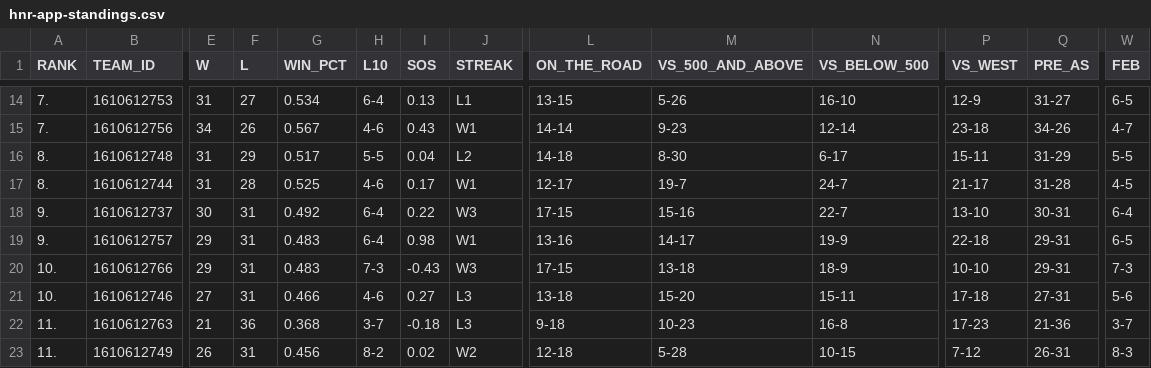
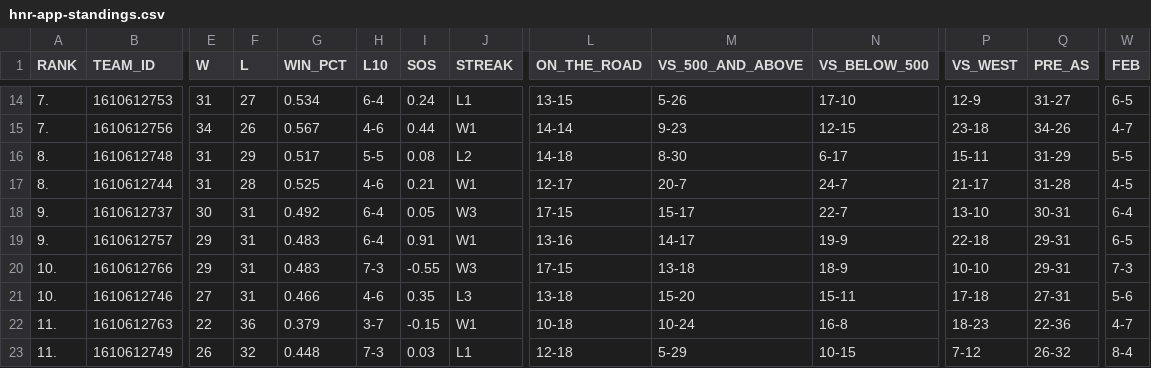
Before and after one commit to filippospol/hnr-projects, a CSV file: hnr-app-standings.csv, drawn as a sheet; only a part is shown, gaps mark what is left out; the diff covers the shown part only; the diff names each change by its address in the sheet, - before the commit and + after, or states it on an @@ line.

```diff
--- a/hnr-app-standings.csv
+++ b/hnr-app-standings.csv
-I14 (SOS): 0.13
+I14 (SOS): 0.24
-N14 (VS_BELOW_500): 16-10
+N14 (VS_BELOW_500): 17-10
-I15 (SOS): 0.43
+I15 (SOS): 0.44
-N15 (VS_BELOW_500): 12-14
+N15 (VS_BELOW_500): 12-15
-I16 (SOS): 0.04
+I16 (SOS): 0.08
-I17 (SOS): 0.17
+I17 (SOS): 0.21
-M17 (VS_500_AND_ABOVE): 19-7
+M17 (VS_500_AND_ABOVE): 20-7
-I18 (SOS): 0.22
+I18 (SOS): 0.05
-M18 (VS_500_AND_ABOVE): 15-16
+M18 (VS_500_AND_ABOVE): 15-17
-I19 (SOS): 0.98
+I19 (SOS): 0.91
-I20 (SOS): -0.43
+I20 (SOS): -0.55
-I21 (SOS): 0.27
+I21 (SOS): 0.35
-E22 (W): 21
+E22 (W): 22
-G22 (WIN_PCT): 0.368
+G22 (WIN_PCT): 0.379
-I22 (SOS): -0.18
+I22 (SOS): -0.15
-J22 (STREAK): L3
+J22 (STREAK): W1
-L22 (ON_THE_ROAD): 9-18
+L22 (ON_THE_ROAD): 10-18
-M22 (VS_500_AND_ABOVE): 10-23
+M22 (VS_500_AND_ABOVE): 10-24
-P22 (VS_WEST): 17-23
+P22 (VS_WEST): 18-23
-Q22 (PRE_AS): 21-36
+Q22 (PRE_AS): 22-36
-W22 (FEB): 3-7
+W22 (FEB): 4-7
-F23 (L): 31
+F23 (L): 32
-G23 (WIN_PCT): 0.456
+G23 (WIN_PCT): 0.448
-H23 (L10): 8-2
+H23 (L10): 7-3
-I23 (SOS): 0.02
+I23 (SOS): 0.03
-J23 (STREAK): W2
+J23 (STREAK): L1
-M23 (VS_500_AND_ABOVE): 5-28
+M23 (VS_500_AND_ABOVE): 5-29
-Q23 (PRE_AS): 26-31
+Q23 (PRE_AS): 26-32
-W23 (FEB): 8-3
+W23 (FEB): 8-4
```
Also changed, not shown: 81 edited cells elsewhere in this file, hnr-app-players.csv, hnr-app-schedule.csv, 1 other file.
